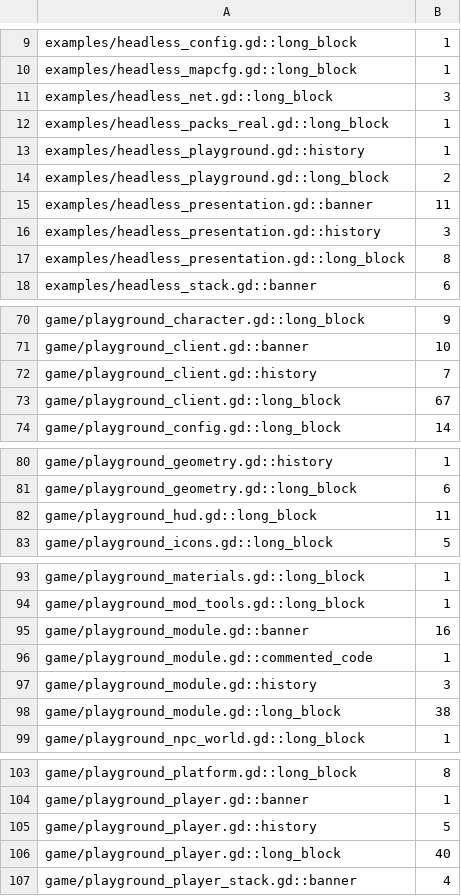
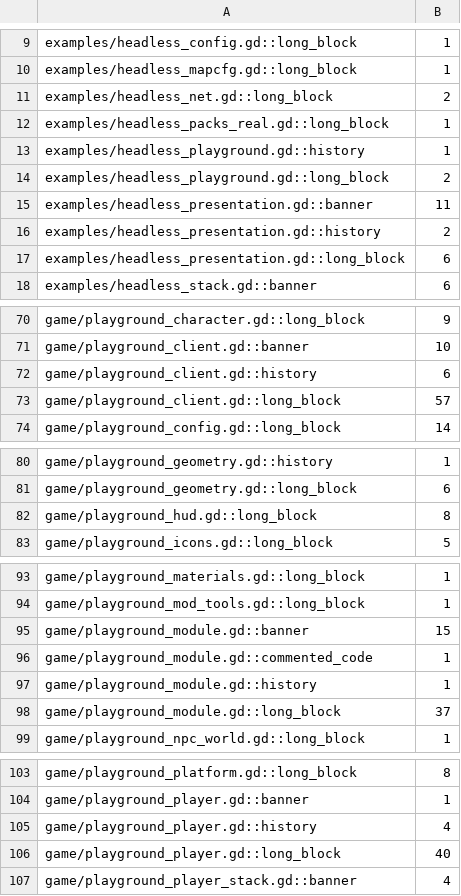
Before and after one commit to zees-games/game-playground, a TSV file: ci/efficiency/comments.tsv, drawn as a sheet; only a part is shown, gaps mark what is left out; the diff covers the shown part only.

```diff
--- a/ci/efficiency/comments.tsv
+++ b/ci/efficiency/comments.tsv
@@ -10,3 +10,3 @@ examples/headless_config.gd::long_block	1
 examples/headless_mapcfg.gd::long_block	1
-examples/headless_net.gd::long_block	3
+examples/headless_net.gd::long_block	2
 examples/headless_packs_real.gd::long_block	1
@@ -15,4 +15,4 @@ examples/headless_playground.gd::long_block	2
 examples/headless_presentation.gd::banner	11
-examples/headless_presentation.gd::history	3
-examples/headless_presentation.gd::long_block	8
+examples/headless_presentation.gd::history	2
+examples/headless_presentation.gd::long_block	6
 examples/headless_stack.gd::banner	6
@@ -71,4 +71,4 @@ game/playground_character.gd::long_block	9
 game/playground_client.gd::banner	10
-game/playground_client.gd::history	7
-game/playground_client.gd::long_block	67
+game/playground_client.gd::history	6
+game/playground_client.gd::long_block	57
 game/playground_config.gd::long_block	14
@@ -81,3 +81,3 @@ game/playground_geometry.gd::history	1
 game/playground_geometry.gd::long_block	6
-game/playground_hud.gd::long_block	11
+game/playground_hud.gd::long_block	8
 game/playground_icons.gd::long_block	5
@@ -94,6 +94,6 @@ game/playground_materials.gd::long_block	1
 game/playground_mod_tools.gd::long_block	1
-game/playground_module.gd::banner	16
+game/playground_module.gd::banner	15
 game/playground_module.gd::commented_code	1
-game/playground_module.gd::history	3
-game/playground_module.gd::long_block	38
+game/playground_module.gd::history	1
+game/playground_module.gd::long_block	37
 game/playground_npc_world.gd::long_block	1
@@ -104,3 +104,3 @@ game/playground_platform.gd::long_block	8
 game/playground_player.gd::banner	1
-game/playground_player.gd::history	5
+game/playground_player.gd::history	4
 game/playground_player.gd::long_block	40
```
Also changed, not shown: 1 edited cell elsewhere in this file, ci/efficiency/size.tsv, 6 other files.
